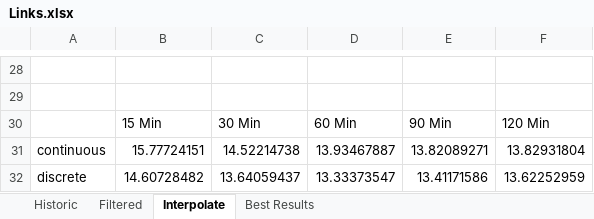
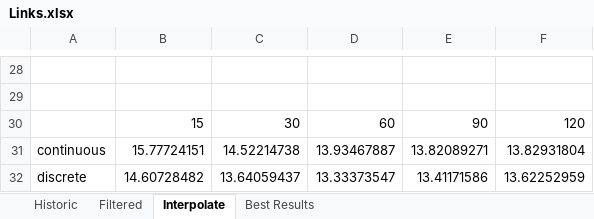
Before and after one commit to m-asghari/RoadNetworks, an Excel workbook: Manuscript/GIS2015Results/Charts/Links.xlsx, sheet Interpolate, drawn as a sheet; only a part is shown, gaps mark what is left out; values as stored, in another font and other column widths than the file's, no borders; charts and pictures not drawn; removed rows and columns are numbered as before the commit, all else as after; the diff names each change by its address in the sheet, - before the commit and + after, or states it on an @@ line.

```diff
--- a/Manuscript/GIS2015Results/Charts/Links.xlsx (sheet Interpolate)
+++ b/Manuscript/GIS2015Results/Charts/Links.xlsx (sheet Interpolate)
-row 30:  | 15 Min | 30 Min | 60 Min | 90 Min | 120 Min
+row 30:  | 15 | 30 | 60 | 90 | 120
```
Also changed, not shown: charts or pictures, 4 other files.
